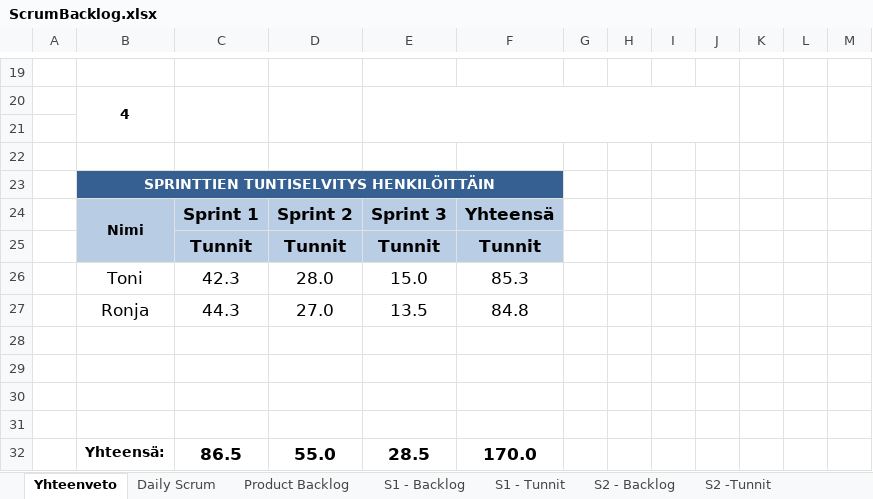
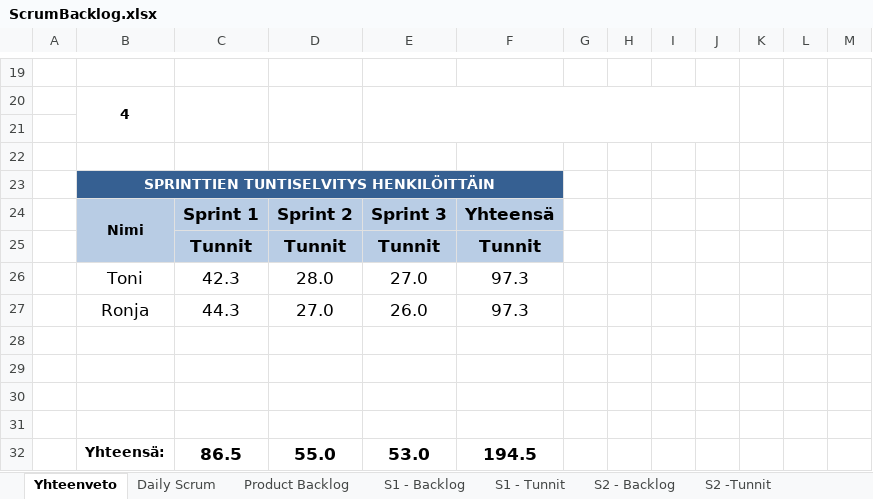
Before and after one commit to SmolBananya/muistutussovellus, an Excel workbook: ScrumBacklog.xlsx, sheet Yhteenveto, drawn as a sheet; only a part is shown, gaps mark what is left out; values as stored, in another font and other column widths than the file's, no borders; charts and pictures not drawn; 1 other sheet too large or unreadable and not compared; the diff names each change by its address in the sheet, - before the commit and + after, or states it on an @@ line.

```diff
--- a/ScrumBacklog.xlsx (sheet Yhteenveto)
+++ b/ScrumBacklog.xlsx (sheet Yhteenveto)
-E26: 15.0
+E26: 27.0
-F26: 85.3
+F26: 97.3
-E27: 13.5
+E27: 26.0
-F27: 84.8
+F27: 97.3
-E32: 28.5
+E32: 53.0
-F32: 170.0
+F32: 194.5
```
Also changed, not shown: sheet S3 -Tunnit, sheet S3 - Backlog, sheet Daily Scrum, sheet Product Backlog, charts or pictures.
